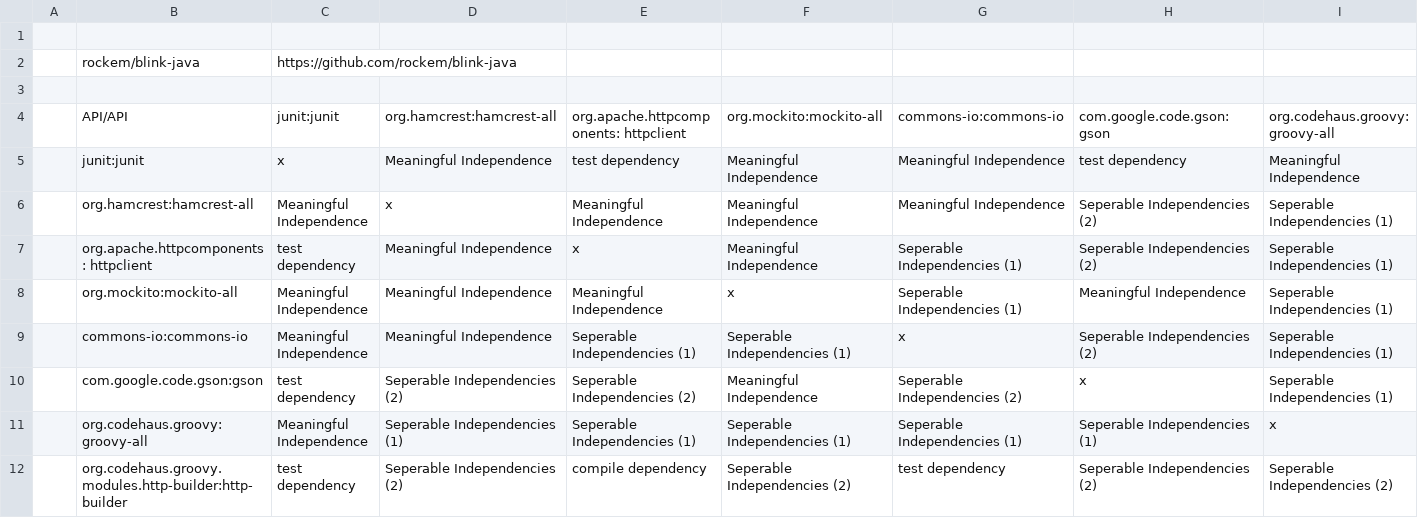
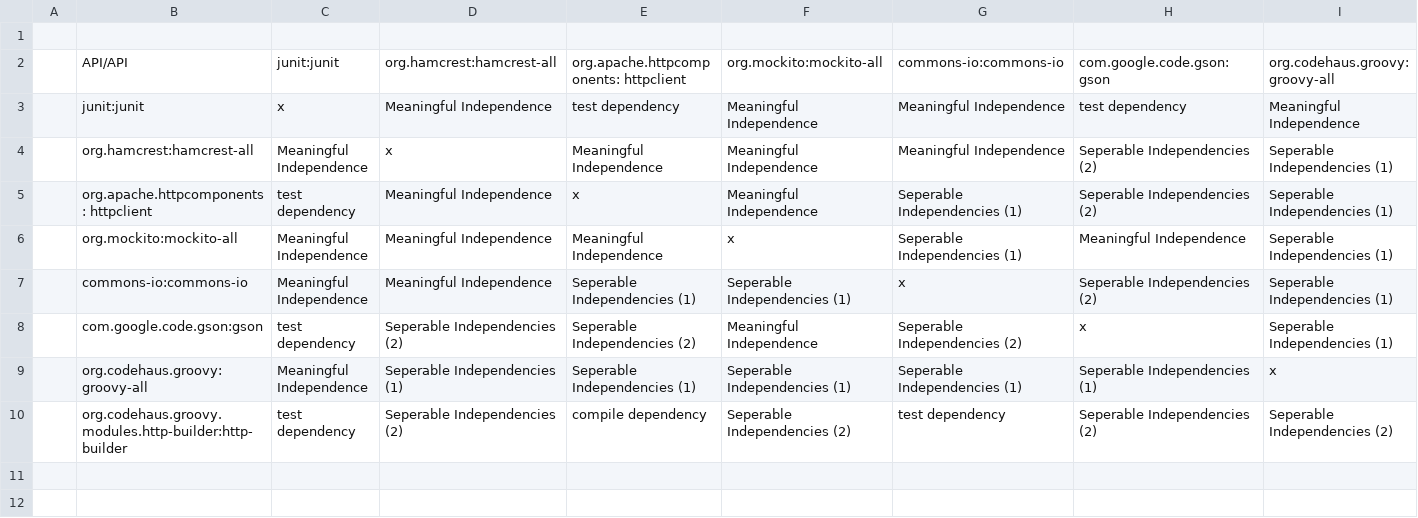
Before and after one commit to lionisakis/MSR_Enhancing, a CSV file: data/repositories_selected/inTheMiddle/rockem_blink-java.csv, drawn as a sheet; only a part is shown; rows hold the shown columns only; the diff names each change by its address in the sheet, - before the commit and + after, or states it on an @@ line.

Commit message:
Update rockem_blink-java.csv

```diff
--- a/data/repositories_selected/inTheMiddle/rockem_blink-java.csv
+++ b/data/repositories_selected/inTheMiddle/rockem_blink-java.csv
-row 2:  | rockem/blink-java | https://github.com/rockem/blink-java
-row 3: (empty)
```
